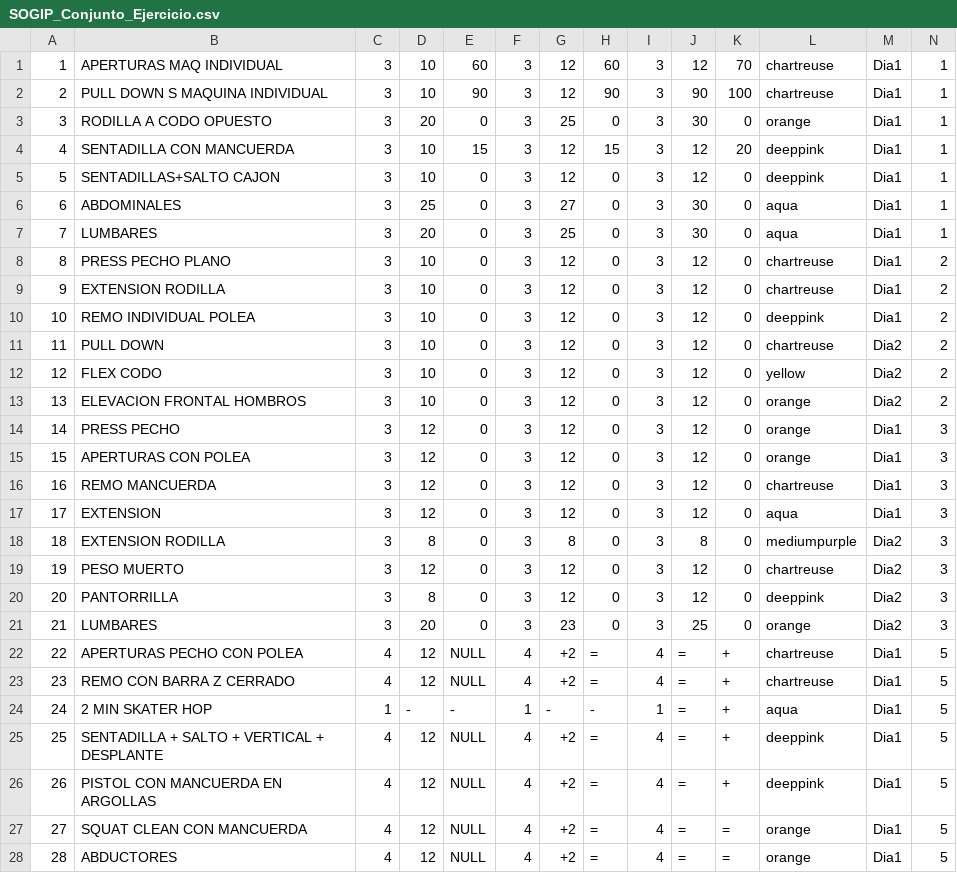
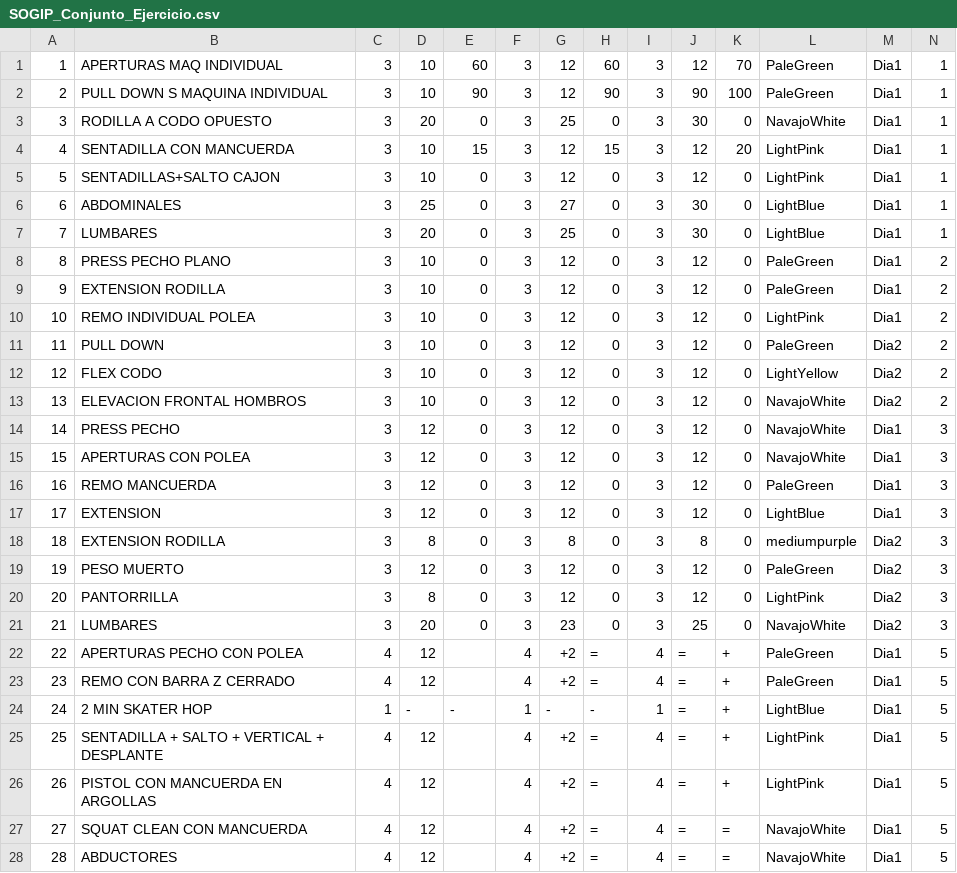
Before and after one commit to CarlosMurillo2897/SOGIP_v2, a CSV file: script_BD/SOGIP_Conjunto_Ejercicio.csv, drawn as a sheet; only a part is shown; the diff covers the shown part only; the diff names each change by its address in the sheet, - before the commit and + after, or states it on an @@ line.

Commit message:
ejercicios

```diff
--- a/script_BD/SOGIP_Conjunto_Ejercicio.csv
+++ b/script_BD/SOGIP_Conjunto_Ejercicio.csv
-L1:L2: chartreuse
+L1:L2: PaleGreen
-L3: orange
+L3: NavajoWhite
-L4:L5: deeppink
+L4:L5: LightPink
-L6:L7: aqua
+L6:L7: LightBlue
-L8:L9: chartreuse
+L8:L9: PaleGreen
-L10: deeppink
+L10: LightPink
-L11: chartreuse
+L11: PaleGreen
-L12: yellow
+L12: LightYellow
-L13:L15: orange
+L13:L15: NavajoWhite
-L16: chartreuse
+L16: PaleGreen
-L17: aqua
+L17: LightBlue
-L19: chartreuse
+L19: PaleGreen
-L20: deeppink
+L20: LightPink
-L21: orange
+L21: NavajoWhite
-E22:E23: NULL
+E22:E23: (empty)
-L22:L23: chartreuse
+L22:L23: PaleGreen
-L24: aqua
+L24: LightBlue
-E25:E28: NULL
+E25:E28: (empty)
-L25:L26: deeppink
+L25:L26: LightPink
-L27:L28: orange
+L27:L28: NavajoWhite
```
Also changed, not shown: 31 edited cells elsewhere in this file, 1 other file.
